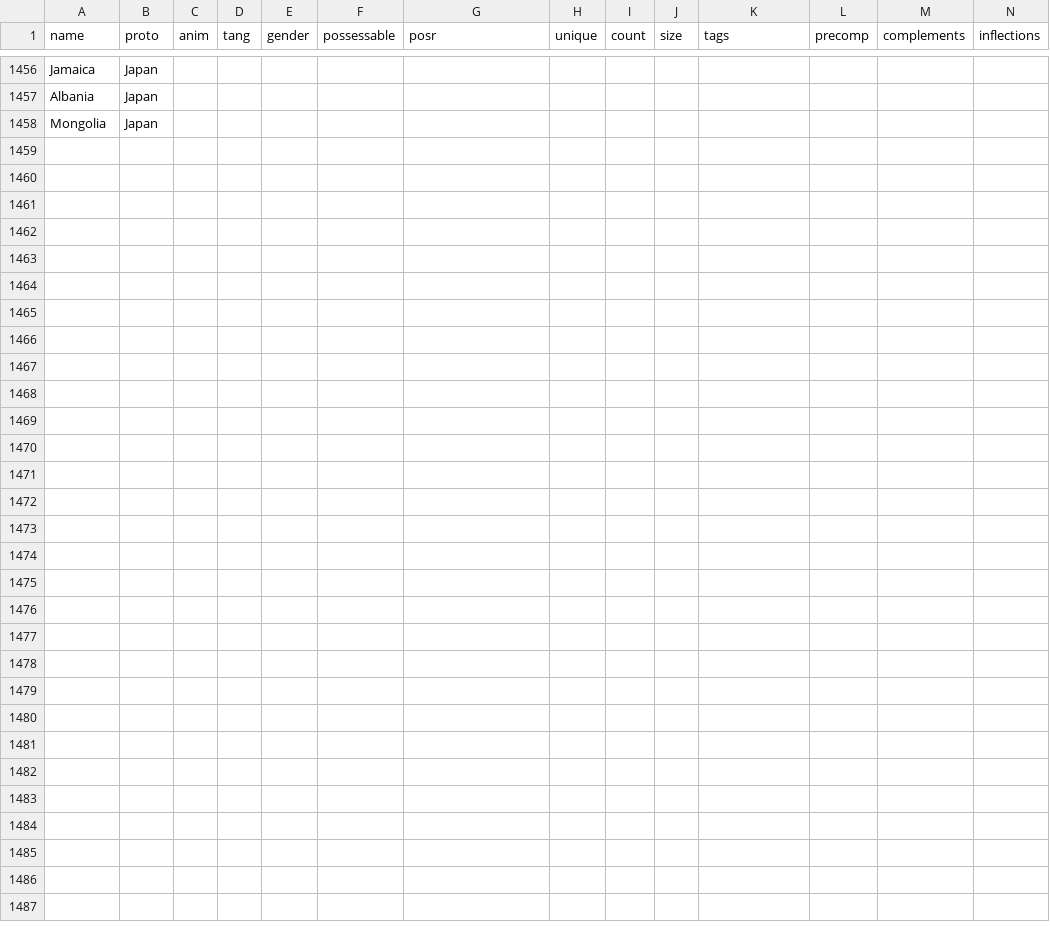
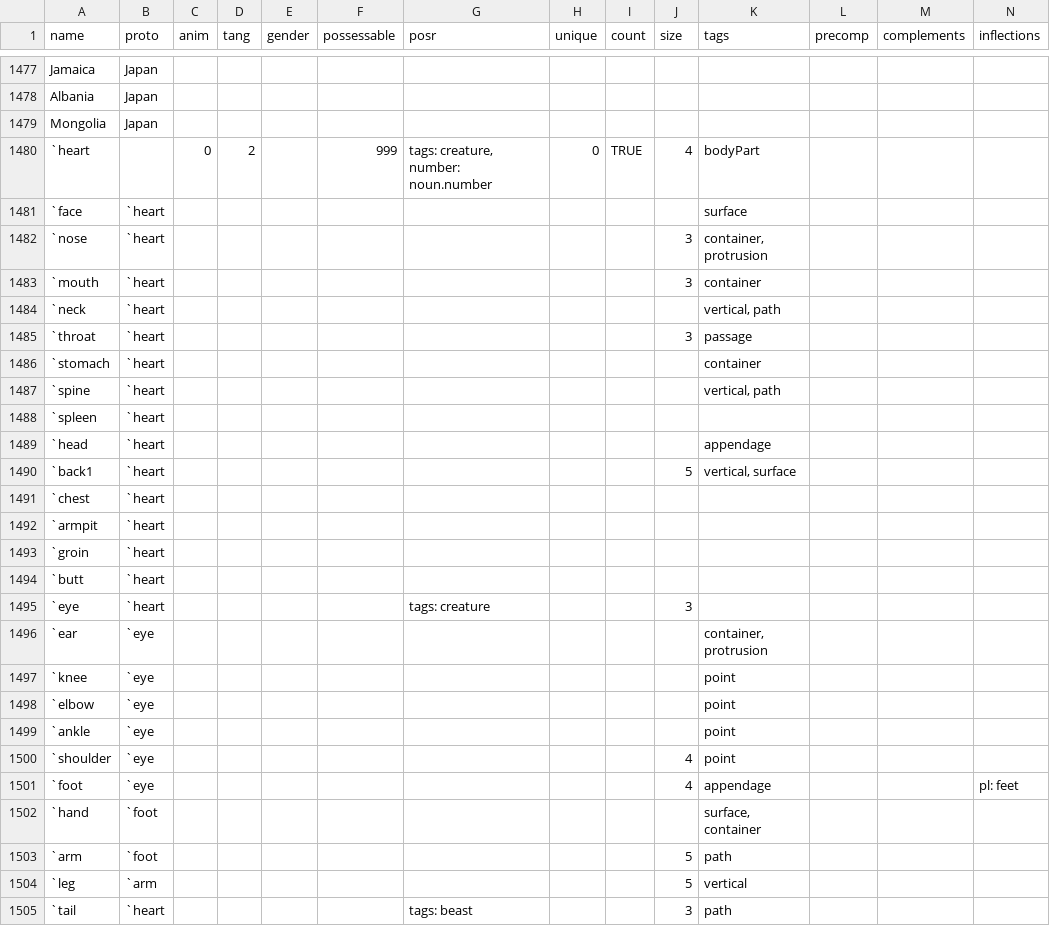
Before and after one commit to Lomacar/Random-Sentence-Generator, a CSV file: database/csv/nouns.csv, drawn as a sheet; only a part is shown, gaps mark what is left out; rows hold the shown columns only; the diff covers the shown part only; the diff names each change by its address in the sheet, - before the commit and + after, or states it on an @@ line.

```diff
--- a/database/csv/nouns.csv
+++ b/database/csv/nouns.csv
+row 1480: `heart |  | 0 | 2 |  | 999 | tags: creature, number: noun.number | 0 | TRUE | 4 | bodyPart
+row 1481: `face | `heart |  |  |  |  |  |  |  |  | surface
+row 1482: `nose | `heart |  |  |  |  |  |  |  | 3 | container, protrusion
+row 1483: `mouth | `heart |  |  |  |  |  |  |  | 3 | container
+row 1484: `neck | `heart |  |  |  |  |  |  |  |  | vertical, path
+row 1485: `throat | `heart |  |  |  |  |  |  |  | 3 | passage
+row 1486: `stomach | `heart |  |  |  |  |  |  |  |  | container
+row 1487: `spine | `heart |  |  |  |  |  |  |  |  | vertical, path
+row 1488: `spleen | `heart
+row 1489: `head | `heart |  |  |  |  |  |  |  |  | appendage
+row 1490: `back1 | `heart |  |  |  |  |  |  |  | 5 | vertical, surface
+row 1491: `chest | `heart
+row 1492: `armpit | `heart
+row 1493: `groin | `heart
+row 1494: `butt | `heart
+row 1495: `eye | `heart |  |  |  |  | tags: creature |  |  | 3
+row 1496: `ear | `eye |  |  |  |  |  |  |  |  | container, protrusion
+row 1497: `knee | `eye |  |  |  |  |  |  |  |  | point
+row 1498: `elbow | `eye |  |  |  |  |  |  |  |  | point
+row 1499: `ankle | `eye |  |  |  |  |  |  |  |  | point
+row 1500: `shoulder | `eye |  |  |  |  |  |  |  | 4 | point
+row 1501: `foot | `eye |  |  |  |  |  |  |  | 4 | appendage |  |  | pl: feet
+row 1502: `hand | `foot |  |  |  |  |  |  |  |  | surface, container
+row 1503: `arm | `foot |  |  |  |  |  |  |  | 5 | path
+row 1504: `leg | `arm |  |  |  |  |  |  |  | 5 | vertical
+row 1505: `tail | `heart |  |  |  |  | tags: beast |  |  | 3 | path
```
Also changed, not shown: 24 added rows, 3 removed rows and 14 edited cells elsewhere in this file, database/csv/adjectives.csv, database/csv/verbs.csv, 27 other files.
